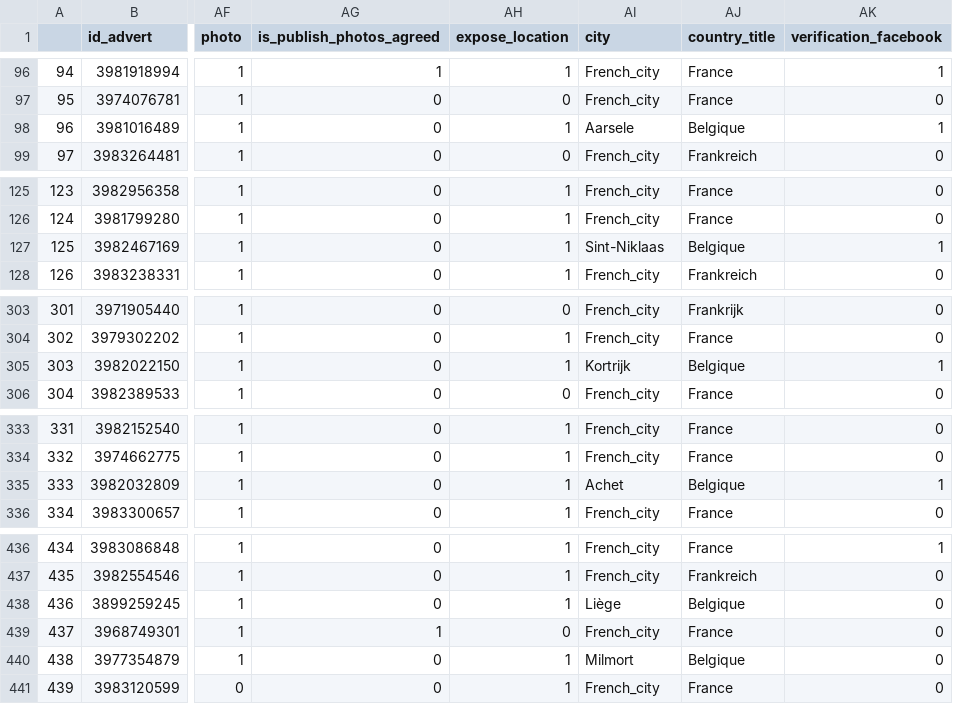
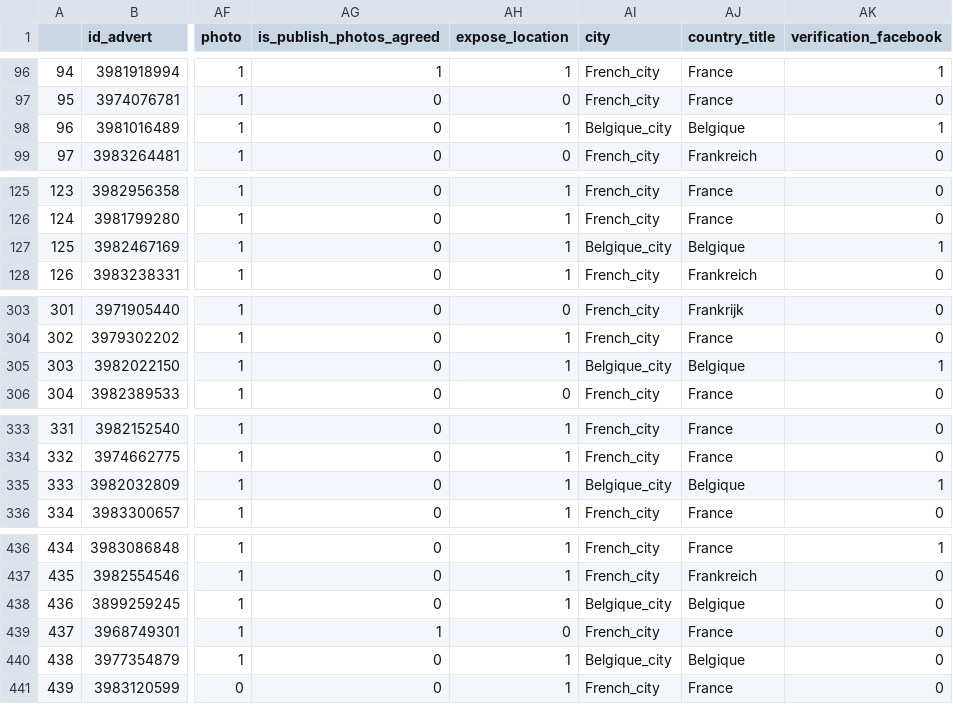
Before and after one commit to davidserruya/Vinted_Fraud_Detection, a CSV file: csv/dataset_ml.csv, drawn as a sheet; only a part is shown, gaps mark what is left out; the diff covers the shown part only; the diff names each change by its address in the sheet, - before the commit and + after, or states it on an @@ line.

```diff
--- a/csv/dataset_ml.csv
+++ b/csv/dataset_ml.csv
-AI98 (city): Aarsele
+AI98 (city): Belgique_city
-AI127 (city): Sint-Niklaas
+AI127 (city): Belgique_city
-AI305 (city): Kortrijk
+AI305 (city): Belgique_city
-AI335 (city): Achet
+AI335 (city): Belgique_city
-AI438 (city): Liège
+AI438 (city): Belgique_city
-AI440 (city): Milmort
+AI440 (city): Belgique_city
```
Also changed, not shown: 5 edited cells elsewhere in this file, 3 other files.
